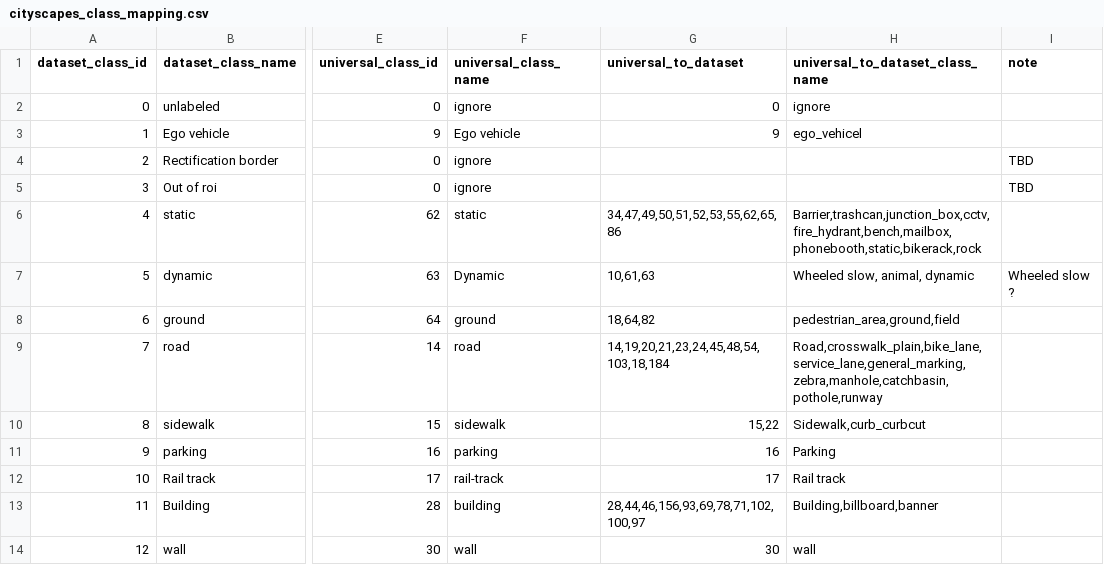
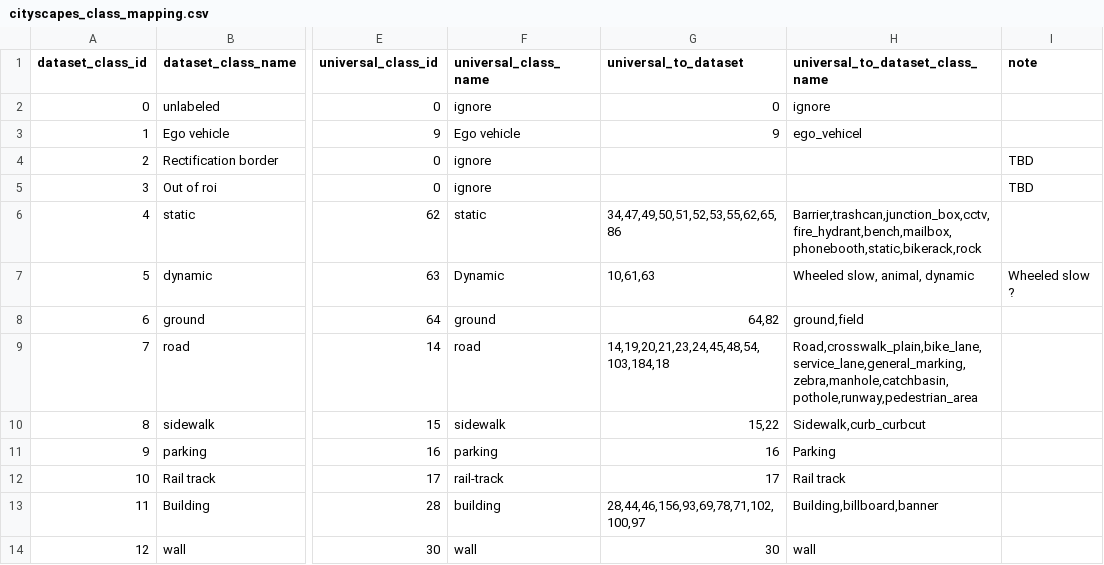
Before and after one commit to gautampawnesh/semseg, a CSV file: configs/_base_/class_mapping/cityscapes_class_mapping.csv, drawn as a sheet; only a part is shown, gaps mark what is left out; the diff names each change by its address in the sheet, - before the commit and + after, or states it on an @@ line.

Commit message:
fixed bug related to universal to dataset mapping

```diff
--- a/configs/_base_/class_mapping/cityscapes_class_mapping.csv
+++ b/configs/_base_/class_mapping/cityscapes_class_mapping.csv
-G8 (universal_to_dataset): 18,64,82
+G8 (universal_to_dataset): 64,82
-H8 (universal_to_dataset_class_name): pedestrian_area,ground,field
+H8 (universal_to_dataset_class_name): ground,field
-G9 (universal_to_dataset): 14,19,20,21,23,24,45,48,54,103,18,184
+G9 (universal_to_dataset): 14,19,20,21,23,24,45,48,54,103,184,18
-H9 (universal_to_dataset_class_name): Road,crosswalk_plain,bike_lane,service_lane,general_marking,zebra,manhole,catchbasin,pothole,runway
+H9 (universal_to_dataset_class_name): Road,crosswalk_plain,bike_lane,service_lane,general_marking,zebra,manhole,catchbasin,pothole,runway,pedestrian_area
```
Also changed, not shown: configs/_base_/class_mapping/viper_class_mapping.csv, 3 other files.
